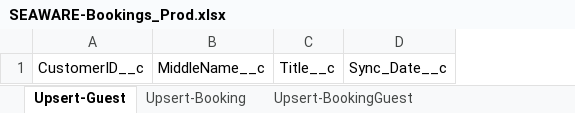
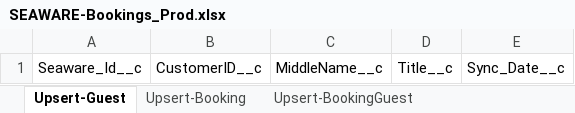
Before and after one commit to Uncruise/Salesforce-Importer, an Excel workbook: Clients/SEAWARE/SEAWARE-Bookings_Prod.xlsx, sheet Upsert-Guest, drawn as a sheet; values as stored, in another font and other column widths than the file's, no borders; table styles not drawn; the diff names each change by its address in the sheet, - before the commit and + after, or states it on an @@ line.

Commit message:
add seaware Id contact

```diff
--- a/Clients/SEAWARE/SEAWARE-Bookings_Prod.xlsx (sheet Upsert-Guest)
+++ b/Clients/SEAWARE/SEAWARE-Bookings_Prod.xlsx (sheet Upsert-Guest)
+column A, row 1: Seaware_Id__c
```
Also changed, not shown: 1 other file.
